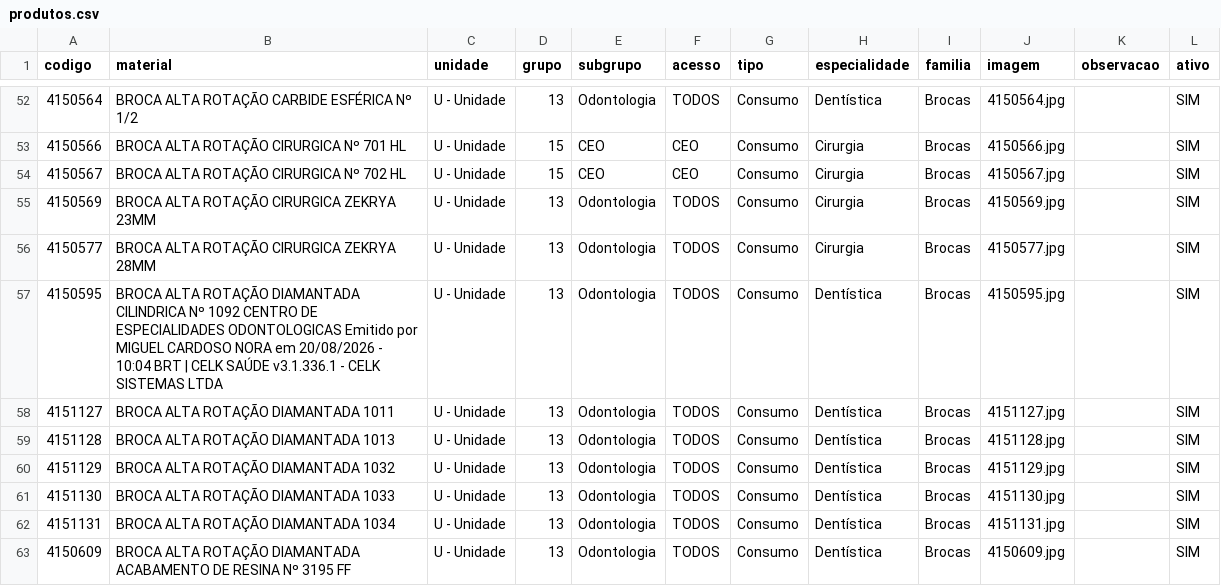
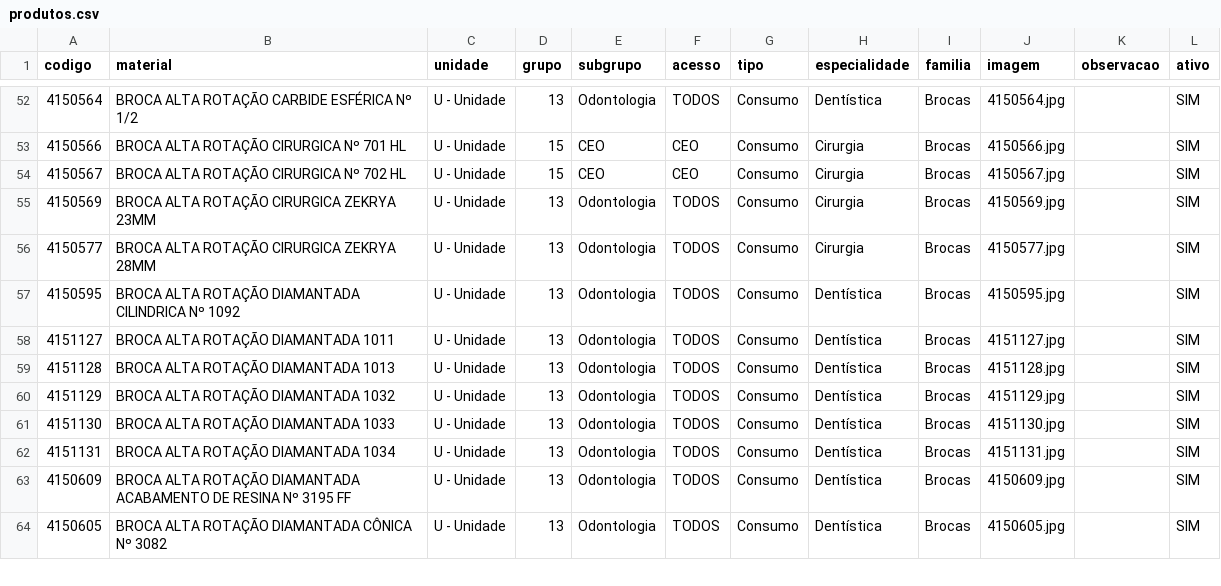
Before and after one commit to csmonteserrat/guiailustrado, a CSV file: produtos.csv, drawn as a sheet; only a part is shown, gaps mark what is left out; the shorter side is filled out with more unchanged rows.

Commit message:
Editor: atualiza produtos.csv (1 item)

```diff
--- a/produtos.csv
+++ b/produtos.csv
@@ -56,3 +56,3 @@
 4150577,BROCA ALTA ROTAÇÃO CIRURGICA ZEKRYA 28MM,U - Unidade,13,Odontologia,TODOS,Consumo,Cirurgia,Brocas,4150577.jpg,,SIM
-4150595,BROCA ALTA ROTAÇÃO DIAMANTADA CILINDRICA Nº 1092 CENTRO DE ESPECIALIDADES ODONTOLOGICAS Emitido por MIGUEL CARDOSO NORA em 20/08/2026 - 10:04 BRT | CELK SAÚDE v3.1.336.1 - CELK SISTEMAS LTDA,U - Unidade,13,Odontologia,TODOS,Consumo,Dentística,Brocas,4150595.jpg,,SIM
+4150595,BROCA ALTA ROTAÇÃO DIAMANTADA CILINDRICA Nº 1092,U - Unidade,13,Odontologia,TODOS,Consumo,Dentística,Brocas,4150595.jpg,,SIM
 4151127,BROCA ALTA ROTAÇÃO DIAMANTADA 1011,U - Unidade,13,Odontologia,TODOS,Consumo,Dentística,Brocas,4151127.jpg,,SIM
```
